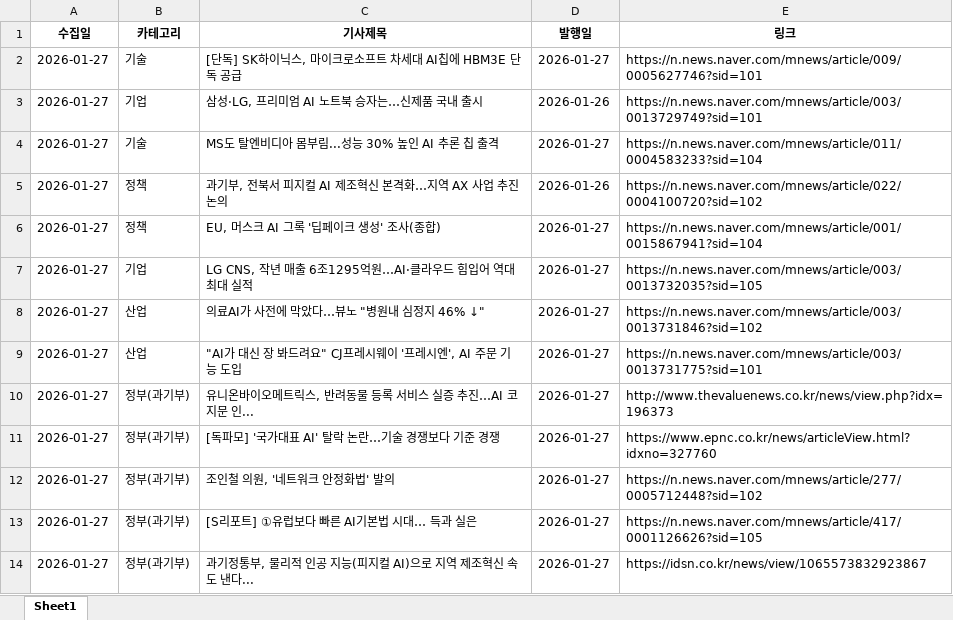
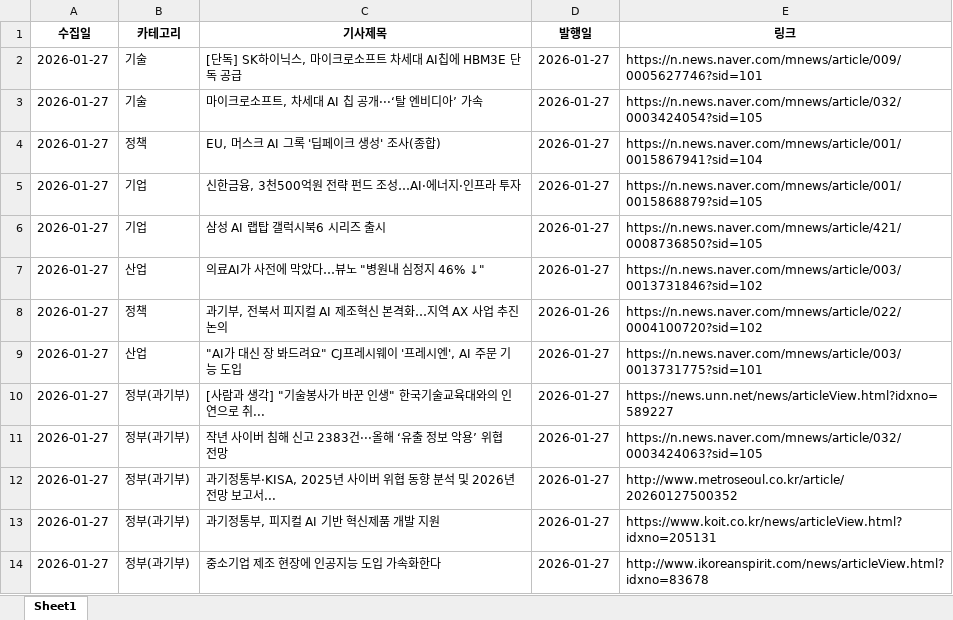
Before and after one commit to tlagytjq99-ux/my-news-bot, an Excel workbook: news_list.xlsx, sheet Sheet1, drawn as a sheet; values as stored, in another font and other column widths than the file's, no borders; removed rows and columns are numbered as before the commit, all else as after; the diff names each change by its address in the sheet, - before the commit and + after, or states it on an @@ line.

```diff
--- a/news_list.xlsx (sheet Sheet1)
+++ b/news_list.xlsx (sheet Sheet1)
-row 3: 2026-01-27 | 기업 | 삼성·LG, 프리미엄 AI 노트북 승자는…신제품 국내 출시 | 2026-01-26 | https://n.news.naver.com/mnews/article/003/0013729749?sid=101
-C3 (기사제목): MS도 탈엔비디아 몸부림...성능 30% 높인 AI 추론 칩 출격
+C3 (기사제목): 마이크로소프트, 차세대 AI 칩 공개···‘탈 엔비디아’ 가속
-E3 (링크): https://n.news.naver.com/mnews/article/011/0004583233?sid=104
+E3 (링크): https://n.news.naver.com/mnews/article/032/0003424054?sid=105
@@ row 6 moved to row 4: 2026-01-27 @@
+row 5: 2026-01-27 | 기업 | 신한금융, 3천500억원 전략 펀드 조성…AI·에너지·인프라 투자 | 2026-01-27 | https://n.news.naver.com/mnews/article/001/0015868879?sid=105
+row 6: 2026-01-27 | 기업 | 삼성 AI 랩탑 갤럭시북6 시리즈 출시 | 2026-01-27 | https://n.news.naver.com/mnews/article/421/0008736850?sid=105
@@ row 8 moved to row 7: 2026-01-27 @@
-row 7: 2026-01-27 | 기업 | LG CNS, 작년 매출 6조1295억원…AI·클라우드 힘입어 역대 최대 실적 | 2026-01-27 | https://n.news.naver.com/mnews/article/003/0013732035?sid=105
-C10 (기사제목): 유니온바이오메트릭스, 반려동물 등록 서비스 실증 추진…AI 코 지문 인...
+C10 (기사제목): [사람과 생각] "기술봉사가 바꾼 인생" 한국기술교육대와의 인연으로 취...
-E10 (링크): http://www.thevaluenews.co.kr/news/view.php?idx=196373
+E10 (링크): https://news.unn.net/news/articleView.html?idxno=589227
-C11 (기사제목): [독파모] '국가대표 AI' 탈락 논란…기술 경쟁보다 기준 경쟁
+C11 (기사제목): 작년 사이버 침해 신고 2383건···올해 ‘유출 정보 악용’ 위협 전망
-E11 (링크): https://www.epnc.co.kr/news/articleView.html?idxno=327760
+E11 (링크): https://n.news.naver.com/mnews/article/032/0003424063?sid=105
-C12 (기사제목): 조인철 의원, '네트워크 안정화법' 발의
+C12 (기사제목): 과기정통부·KISA, 2025년 사이버 위협 동향 분석 및 2026년 전망 보고서...
-E12 (링크): https://n.news.naver.com/mnews/article/277/0005712448?sid=102
+E12 (링크): http://www.metroseoul.co.kr/article/20260127500352
-C13 (기사제목): [S리포트] ①유럽보다 빠른 AI기본법 시대… 득과 실은
+C13 (기사제목): 과기정통부, 피지컬 AI 기반 혁신제품 개발 지원
-E13 (링크): https://n.news.naver.com/mnews/article/417/0001126626?sid=105
+E13 (링크): https://www.koit.co.kr/news/articleView.html?idxno=205131
-C14 (기사제목): 과기정통부, 물리적 인공 지능(피지컬 AI)으로 지역 제조혁신 속도 낸다...
+C14 (기사제목): 중소기업 제조 현장에 인공지능 도입 가속화한다
-E14 (링크): https://idsn.co.kr/news/view/1065573832923867
+E14 (링크): http://www.ikoreanspirit.com/news/articleView.html?idxno=83678
```
